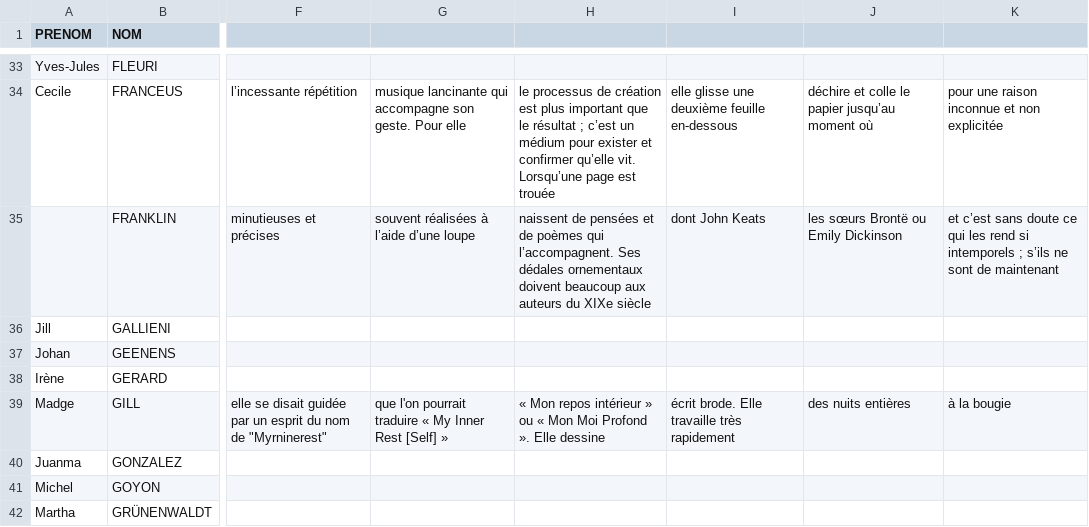
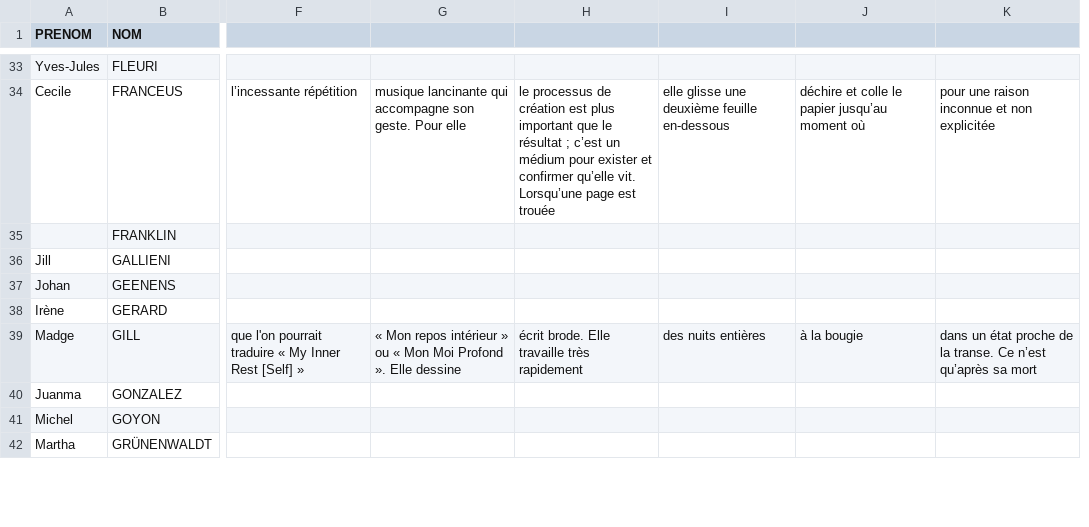
Before and after one commit to communicationartetmarges/art-et-marges, a CSV file: templates/collection-all-fr.csv, drawn as a sheet; only a part is shown, gaps mark what is left out; removed rows and columns are numbered as before the commit, all else as after; the diff covers the shown part only; the diff names each change by its address in the sheet, - before the commit and + after, or states it on an @@ line.

Commit message:
Update collection-all-fr.csv

```diff
--- a/templates/collection-all-fr.csv
+++ b/templates/collection-all-fr.csv
-column F, rows 34-39: l’incessante répétition | minutieuses et précises |  |  |  | elle se disait guidée par un esprit du nom de "Myrninerest"
-column G, rows 34-39: musique lancinante qui accompagne son geste. Pour elle | souvent réalisées à l’aide d’une loupe |  |  |  | que l'on pourrait traduire « My Inner Rest [Self] »
-column H, rows 34-39: le processus de création est plus important que le résultat ; c’est un médium pour exister et confirmer qu’elle vit. Lorsqu’une page est trouée | naissent de pensées et de poèmes qui l’accompagnent. Ses dédales ornementaux doivent beaucoup aux auteurs du XIXe siècle |  |  |  | « Mon repos intérieur » ou « Mon Moi Profond ». Elle dessine
-column I, rows 34-39: elle glisse une deuxième feuille en-dessous | dont John Keats |  |  |  | écrit brode. Elle travaille très rapidement
-column J, rows 34-39: déchire et colle le papier jusqu’au moment où | les sœurs Brontë ou Emily Dickinson |  |  |  | des nuits entières
-column K, rows 34-39: pour une raison inconnue et non explicitée | et c’est sans doute ce qui les rend si intemporels ; s’ils ne sont de maintenant |  |  |  | à la bougie
+column F, rows 34-39: l’incessante répétition |  |  |  |  | que l'on pourrait traduire « My Inner Rest [Self] »
+column G, rows 34-39: musique lancinante qui accompagne son geste. Pour elle |  |  |  |  | « Mon repos intérieur » ou « Mon Moi Profond ». Elle dessine
+column H, rows 34-39: le processus de création est plus important que le résultat ; c’est un médium pour exister et confirmer qu’elle vit. Lorsqu’une page est trouée |  |  |  |  | écrit brode. Elle travaille très rapidement
+column I, rows 34-39: elle glisse une deuxième feuille en-dessous |  |  |  |  | des nuits entières
+column J, rows 34-39: déchire et colle le papier jusqu’au moment où |  |  |  |  | à la bougie
+column K, rows 34-39: pour une raison inconnue et non explicitée |  |  |  |  | dans un état proche de la transe. Ce n’est qu’après sa mort
```
Also changed, not shown: 1 removed column and 23 edited cells elsewhere in this file.
